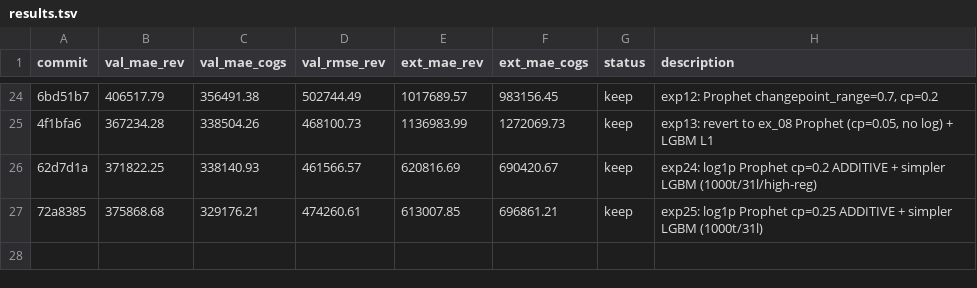
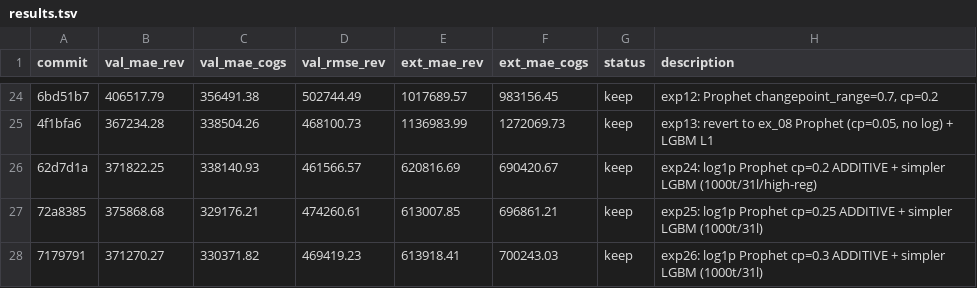
Before and after one commit to khoaoe/datathon-2026-gridbreakers, a TSV file: autoresearch/results.tsv, drawn as a sheet; only a part is shown, gaps mark what is left out; the diff names each change by its address in the sheet, - before the commit and + after, or states it on an @@ line.

```diff
--- a/autoresearch/results.tsv
+++ b/autoresearch/results.tsv
+row 28: 7179791 | 371270.27 | 330371.82 | 469419.23 | 613918.41 | 700243.03 | keep | exp26: log1p Prophet cp=0.3 ADDITIVE + simpler LGBM (1000t/31l)
```
Also changed, not shown: output/submissions/autoresearch.csv.
